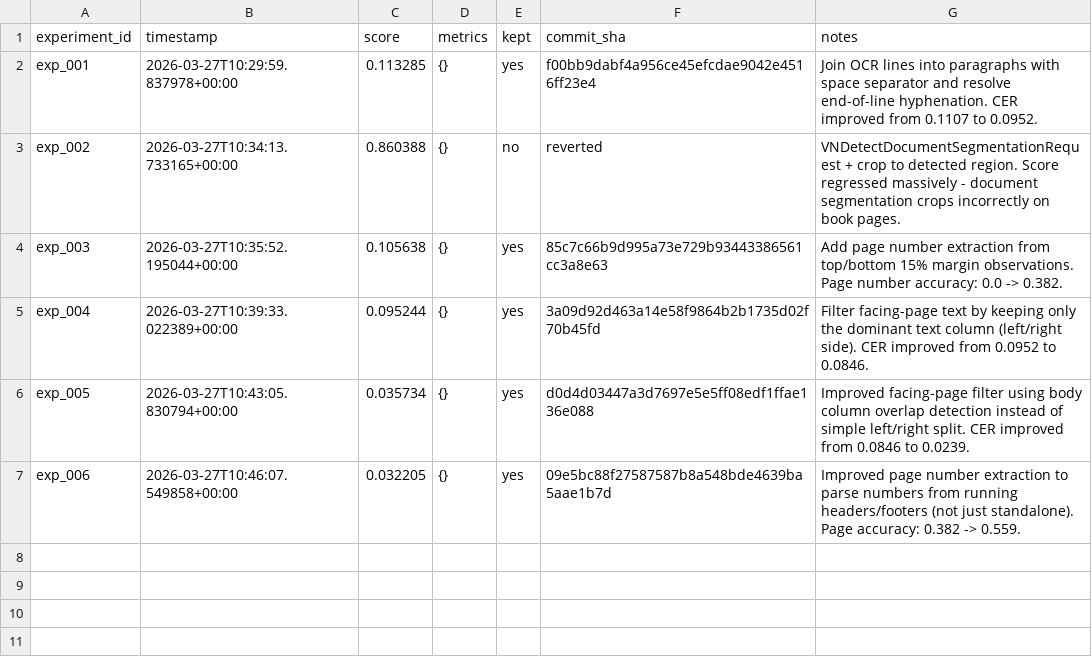
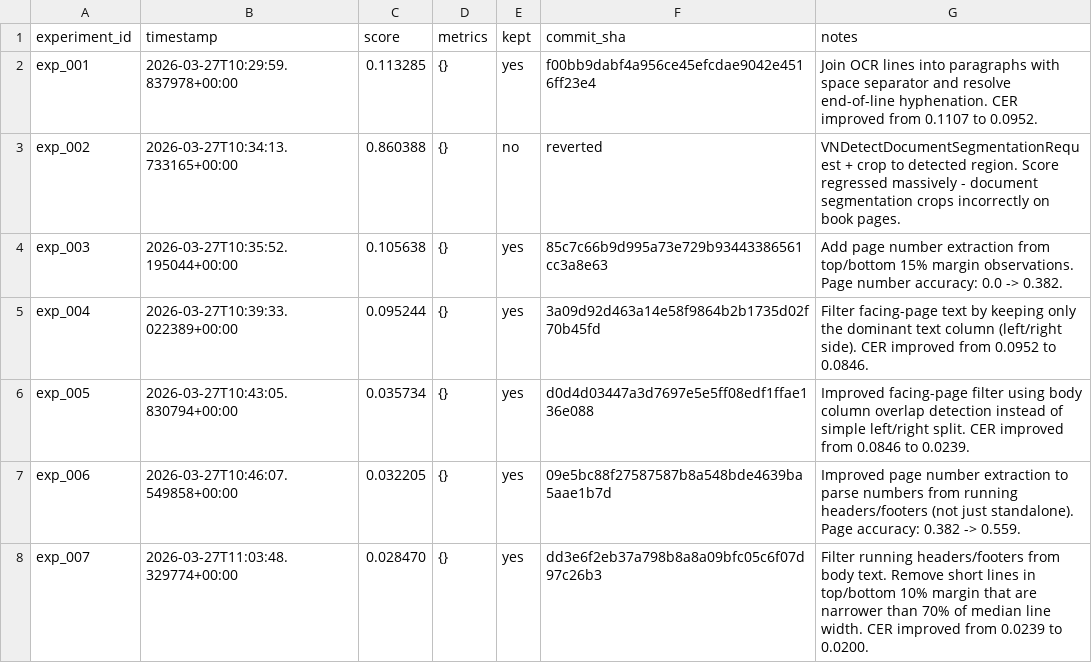
Before and after one commit to nikhaldi/booksnap, a TSV file: ios/lab/results.tsv, drawn as a sheet; the diff names each change by its address in the sheet, - before the commit and + after, or states it on an @@ line.

Commit message:
booksnap-ios: exp_007 — Filter running headers/footers from body text. Remove short lines in top/bottom 10% margin that are narrower than 70% of median line width. CER improved from 0.0239 to 0.0200.

```diff
--- a/ios/lab/results.tsv
+++ b/ios/lab/results.tsv
+row 8: exp_007 | 2026-03-27T11:03:48.329774+00:00 | 0.028470 | {} | yes | dd3e6f2eb37a798b8a8a09bfc05c6f07d97c26b3 | Filter running headers/footers from body text. Remove short lines in top/bottom 10% margin that are narrower than 70% of median line width. CER improved from 0.0239 to 0.0200.
```
Also changed, not shown: 1 other file.
